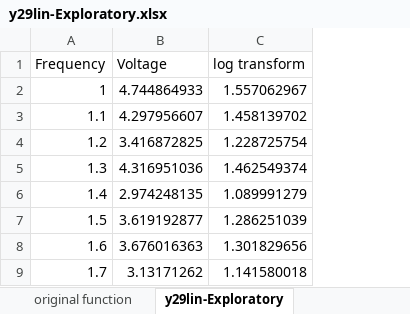
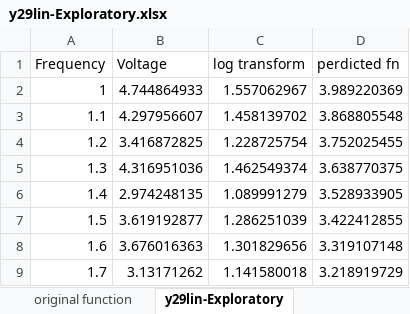
Before and after one commit to billylin609/project_tracker, an Excel workbook: uWaterloo work/SYDE 101L/y29lin-Exploratory.xlsx, sheet y29lin-Exploratory, drawn as a sheet; only a part is shown; values as stored, in another font and other column widths than the file's, no borders; the diff names each change by its address in the sheet, - before the commit and + after, or states it on an @@ line.

```diff
--- a/uWaterloo work/SYDE 101L/y29lin-Exploratory.xlsx (sheet y29lin-Exploratory)
+++ b/uWaterloo work/SYDE 101L/y29lin-Exploratory.xlsx (sheet y29lin-Exploratory)
+column D (perdicted fn), rows 2-9: 3.989220369 | 3.868805548 | 3.752025455 | 3.638770375 | 3.528933905 | 3.422412855 | 3.319107148 | 3.218919729
```
Also changed, not shown: charts or pictures, 7 other files.
